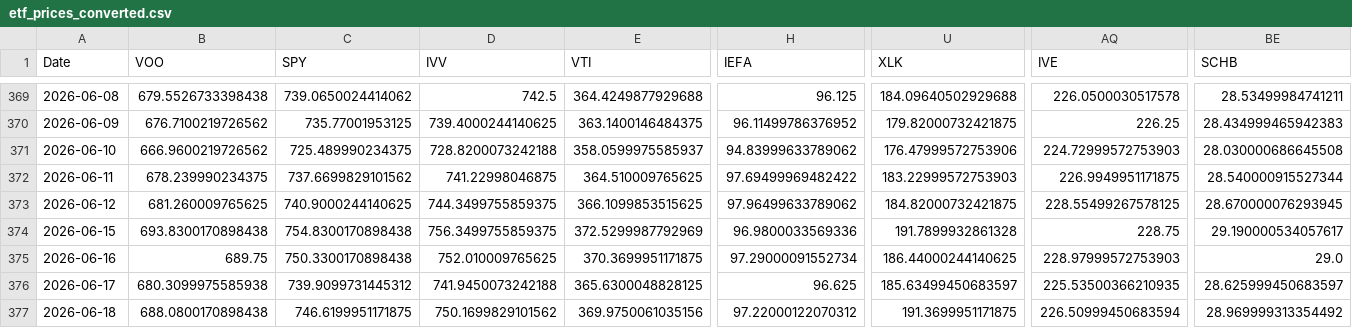
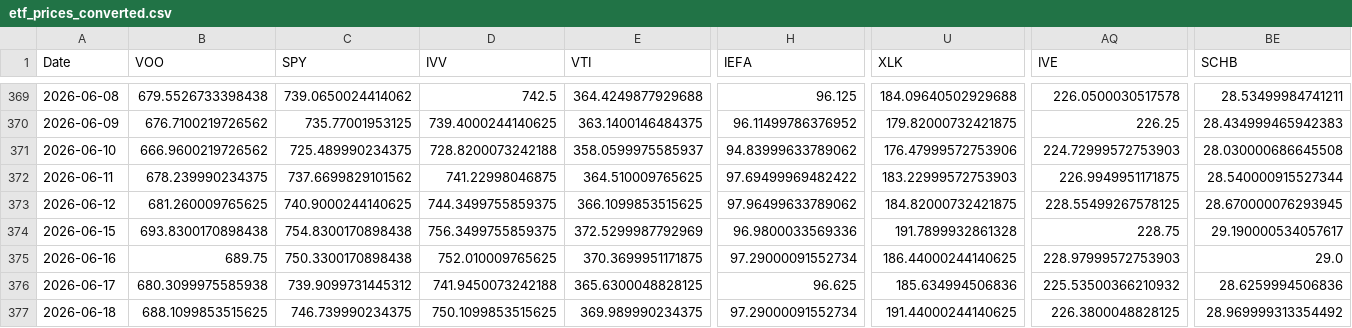
Before and after one commit to chordiaprovit/smart_portfolio_bot_local_ai, a CSV file: data/etf_prices_converted.csv, drawn as a sheet; only a part is shown, gaps mark what is left out; the diff covers the shown part only; the diff names each change by its address in the sheet, - before the commit and + after, or states it on an @@ line.

```diff
--- a/data/etf_prices_converted.csv
+++ b/data/etf_prices_converted.csv
-U376 (XLK): 185.63499450683597
+U376 (XLK): 185.634994506836
-AQ376 (IVE): 225.53500366210935
+AQ376 (IVE): 225.53500366210932
-BE376 (SCHB): 28.625999450683597
+BE376 (SCHB): 28.6259994506836
-B377 (VOO): 688.0800170898438
+B377 (VOO): 688.1099853515625
-C377 (SPY): 746.6199951171875
+C377 (SPY): 746.739990234375
-D377 (IVV): 750.1699829101562
+D377 (IVV): 750.1099853515625
-E377 (VTI): 369.9750061035156
+E377 (VTI): 369.989990234375
-H377 (IEFA): 97.22000122070312
+H377 (IEFA): 97.29000091552734
-U377 (XLK): 191.3699951171875
+U377 (XLK): 191.44000244140625
-AQ377 (IVE): 226.50999450683594
+AQ377 (IVE): 226.3800048828125
```
Also changed, not shown: 54 edited cells elsewhere in this file.
